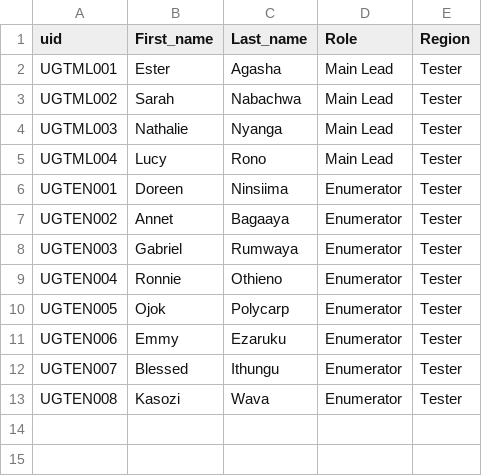
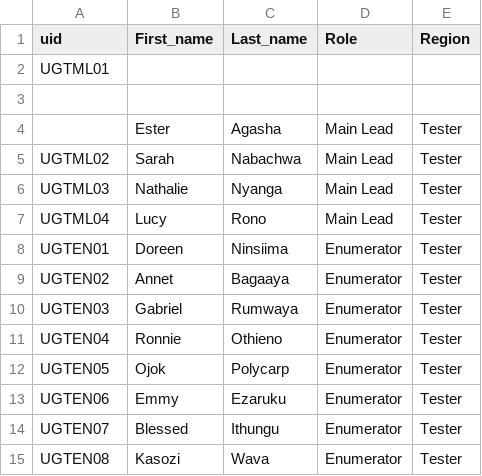
Before and after one commit to awhobbs/financial_literacy_game, a CSV file: uids/Testers_UIDs.csv, drawn as a sheet.

```diff
--- a/uids/Testers_UIDs.csv
+++ b/uids/Testers_UIDs.csv
@@ -1,13 +1,15 @@
 uid,First_name,Last_name,Role,Region
-UGTML001,Ester,Agasha,Main Lead,Tester
-UGTML002,Sarah,Nabachwa,Main Lead,Tester
-UGTML003,Nathalie,Nyanga,Main Lead,Tester
-UGTML004,Lucy,Rono,Main Lead,Tester
-UGTEN001,Doreen,Ninsiima,Enumerator,Tester
-UGTEN002,Annet,Bagaaya,Enumerator,Tester
-UGTEN003,Gabriel,Rumwaya,Enumerator,Tester
-UGTEN004,Ronnie,Othieno,Enumerator,Tester
-UGTEN005,Ojok,Polycarp,Enumerator,Tester
-UGTEN006,Emmy,Ezaruku,Enumerator,Tester
-UGTEN007,Blessed,Ithungu,Enumerator,Tester
-UGTEN008,Kasozi,Wava,Enumerator,Tester
+UGTML01
+
+,Ester,Agasha,Main Lead,Tester
+UGTML02,Sarah,Nabachwa,Main Lead,Tester
+UGTML03,Nathalie,Nyanga,Main Lead,Tester
+UGTML04,Lucy,Rono,Main Lead,Tester
+UGTEN01,Doreen,Ninsiima,Enumerator,Tester
+UGTEN02,Annet,Bagaaya,Enumerator,Tester
+UGTEN03,Gabriel,Rumwaya,Enumerator,Tester
+UGTEN04,Ronnie,Othieno,Enumerator,Tester
+UGTEN05,Ojok,Polycarp,Enumerator,Tester
+UGTEN06,Emmy,Ezaruku,Enumerator,Tester
+UGTEN07,Blessed,Ithungu,Enumerator,Tester
+UGTEN08,Kasozi,Wava,Enumerator,Tester
```
Also changed, not shown: uids/Uganda_Pilot_All_Regions.csv, 1 other file.
